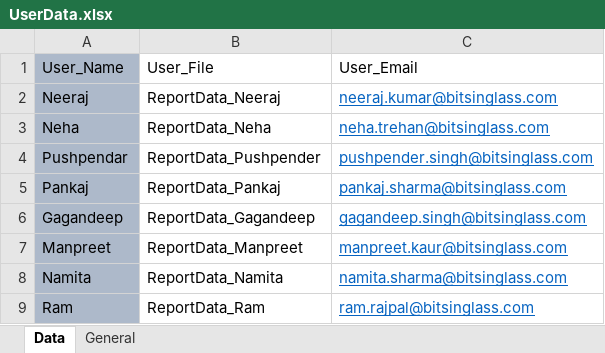
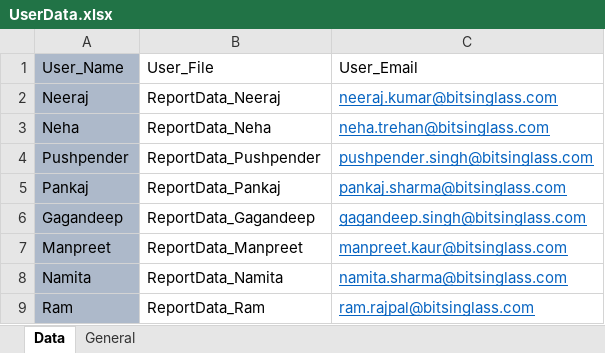
Before and after one commit to Neeraj5690/Reporting, an Excel workbook: UserData.xlsx, sheet Data, drawn as a sheet; values as stored, in another font and other column widths than the file's, no borders; the diff names each change by its address in the sheet, - before the commit and + after, or states it on an @@ line.

Commit message:
New changes

```diff
--- a/UserData.xlsx (sheet Data)
+++ b/UserData.xlsx (sheet Data)
-A4: Pushpendar
+A4: Pushpender
```
